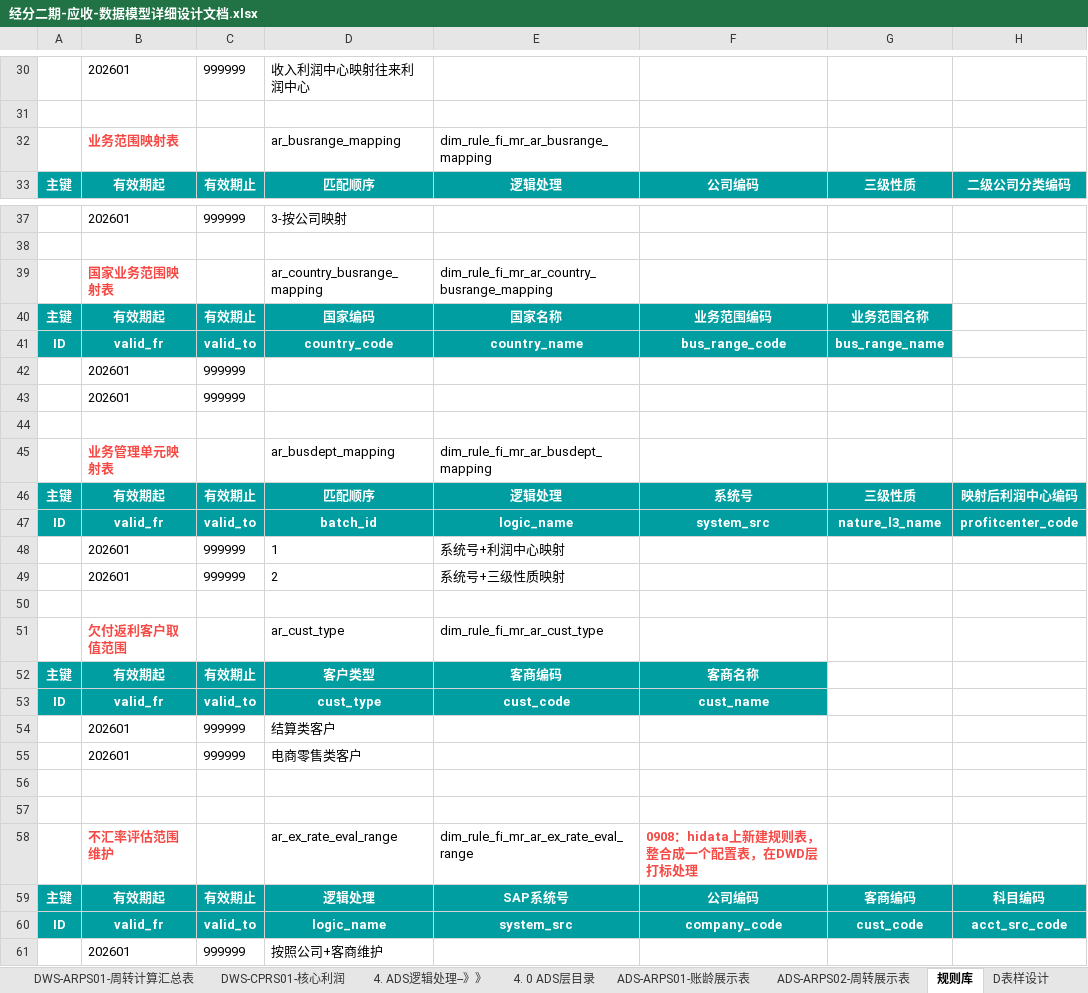
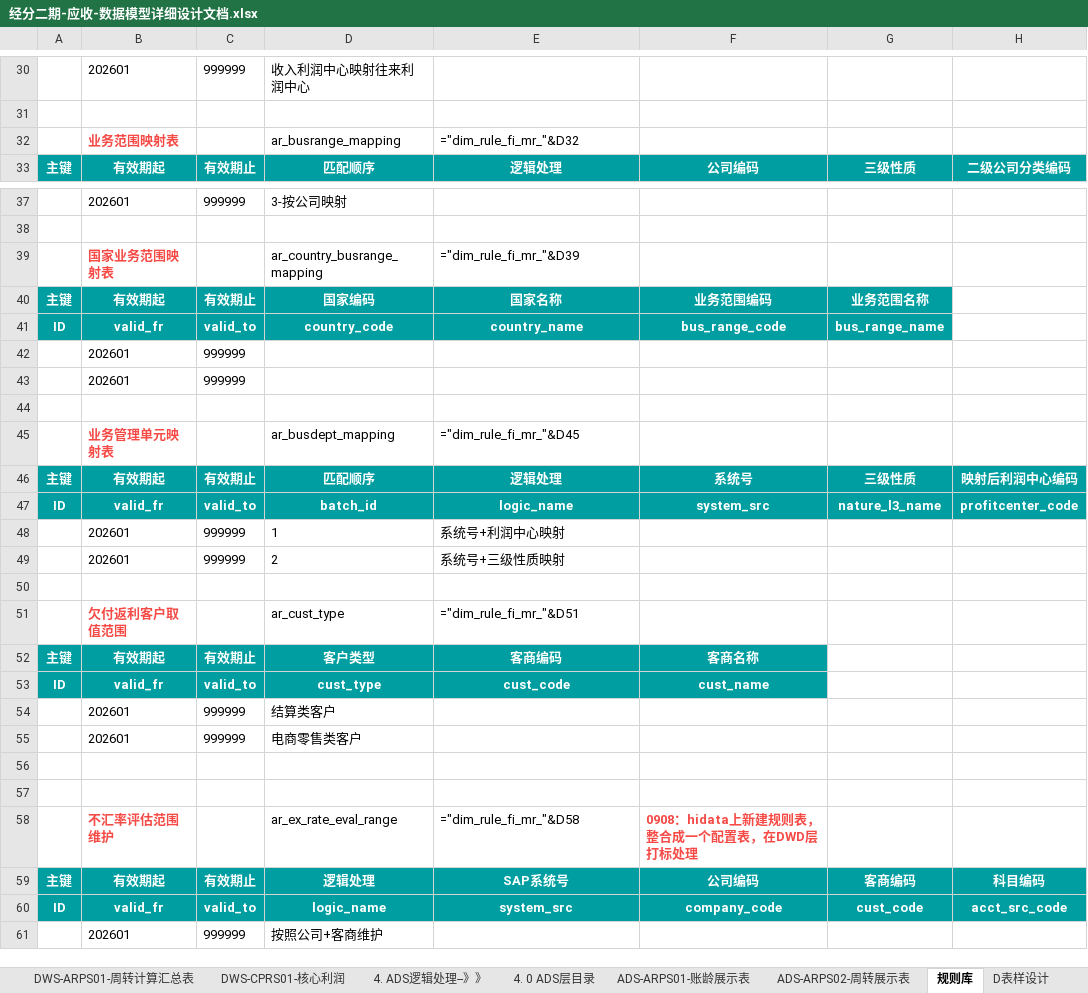
Before and after one commit to baixiebaba/01_--, an Excel workbook: 01_海信/01_代码/01_DWD/C_应收应付/草稿/经分二期-应收-数据模型详细设计文档.xlsx, sheet 规则库, drawn as a sheet; only a part is shown, gaps mark what is left out; values as stored, in another font and other column widths than the file's, no borders; formulas without a stored value are shown as written; the diff covers the shown part only; the diff names each change by its address in the sheet, - before the commit and + after, or states it on an @@ line.

```diff
--- a/01_海信/01_代码/01_DWD/C_应收应付/草稿/经分二期-应收-数据模型详细设计文档.xlsx (sheet 规则库)
+++ b/01_海信/01_代码/01_DWD/C_应收应付/草稿/经分二期-应收-数据模型详细设计文档.xlsx (sheet 规则库)
-E32: dim_rule_fi_mr_ar_busrange_mapping
+E32: ="dim_rule_fi_mr_"&D32
-E39: dim_rule_fi_mr_ar_country_busrange_mapping
+E39: ="dim_rule_fi_mr_"&D39
-E45: dim_rule_fi_mr_ar_busdept_mapping
+E45: ="dim_rule_fi_mr_"&D45
-E51: dim_rule_fi_mr_ar_cust_type
+E51: ="dim_rule_fi_mr_"&D51
-E58: dim_rule_fi_mr_ar_ex_rate_eval_range
+E58: ="dim_rule_fi_mr_"&D58
```
Also changed, not shown: 9 edited cells elsewhere in this sheet, sheet ARPM02-账龄结果表, sheet ARPM02-坏账计算表-STEP1坏账计提基数, sheet dwd_fi_mr_arap_sum_mi, sheet 0.0 ODS目录, sheet M表样设计, sheet ADS-ARPS01-账龄展示表, 18 more sheets, other sheet tabs, hidden cells, charts or pictures, 19 other files.
